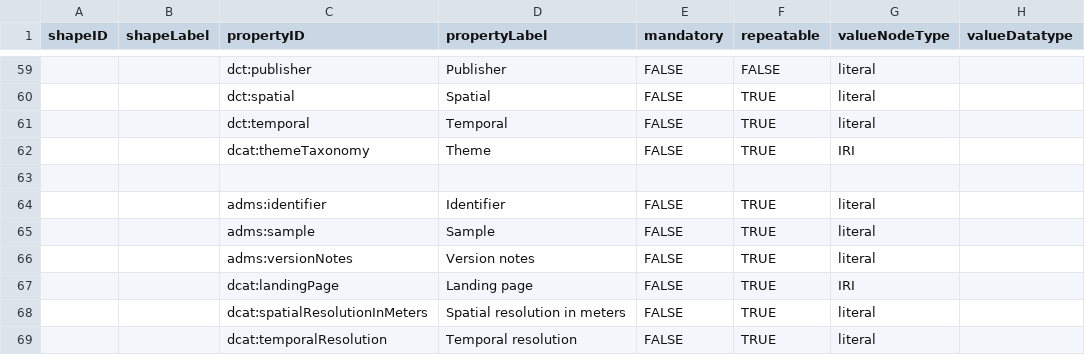
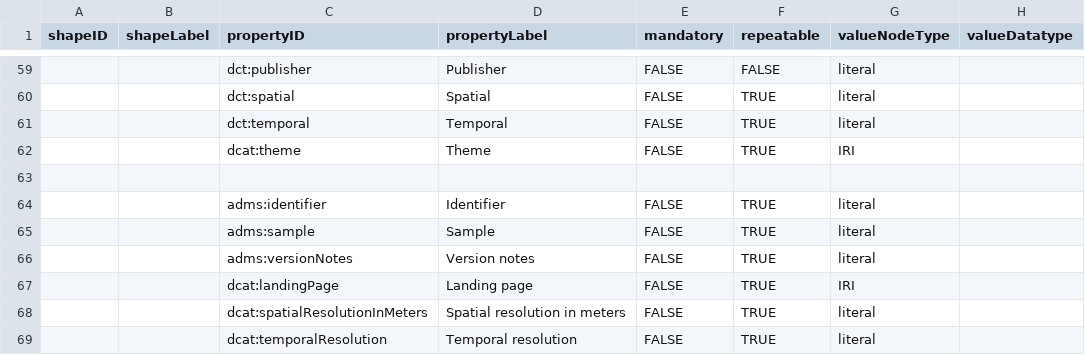
Before and after one commit to dcmi/dctap, a CSV file: examples/dcat-ap/dcat-ap.csv, drawn as a sheet; only a part is shown, gaps mark what is left out; the diff names each change by its address in the sheet, - before the commit and + after, or states it on an @@ line.

Commit message:
fixed dcat:dataset theme property

```diff
--- a/examples/dcat-ap/dcat-ap.csv
+++ b/examples/dcat-ap/dcat-ap.csv
-C62 (propertyID): dcat:themeTaxonomy
+C62 (propertyID): dcat:theme
```
